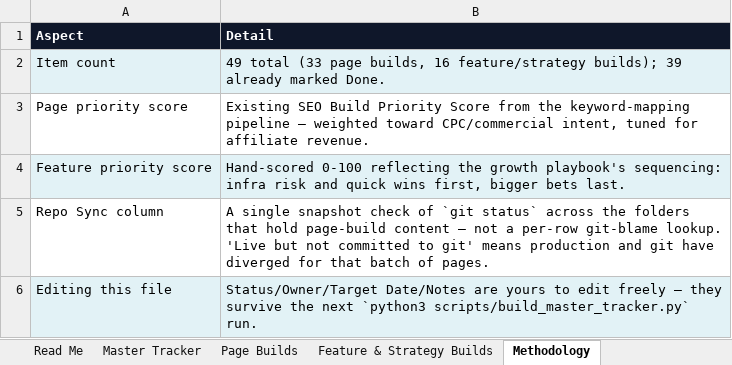
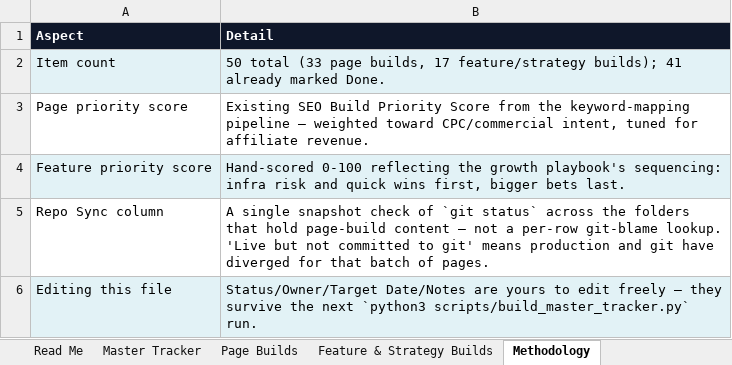
Before and after one commit to sahilsayed-ielts/broadbandpicker, an Excel workbook: docs/master-build-tracker.xlsx, sheet Methodology, drawn as a sheet; values as stored, in another font and other column widths than the file's, no borders; table styles not drawn; the diff names each change by its address in the sheet, - before the commit and + after, or states it on an @@ line.

```diff
--- a/docs/master-build-tracker.xlsx (sheet Methodology)
+++ b/docs/master-build-tracker.xlsx (sheet Methodology)
-B2 (Detail): 49 total (33 page builds, 16 feature/strategy builds); 39 already marked…
+B2 (Detail): 50 total (33 page builds, 17 feature/strategy builds); 41 already marked…
```
Also changed, not shown: sheet Feature & Strategy Builds, sheet Master Tracker, sheet Page Builds, 29 other files.
